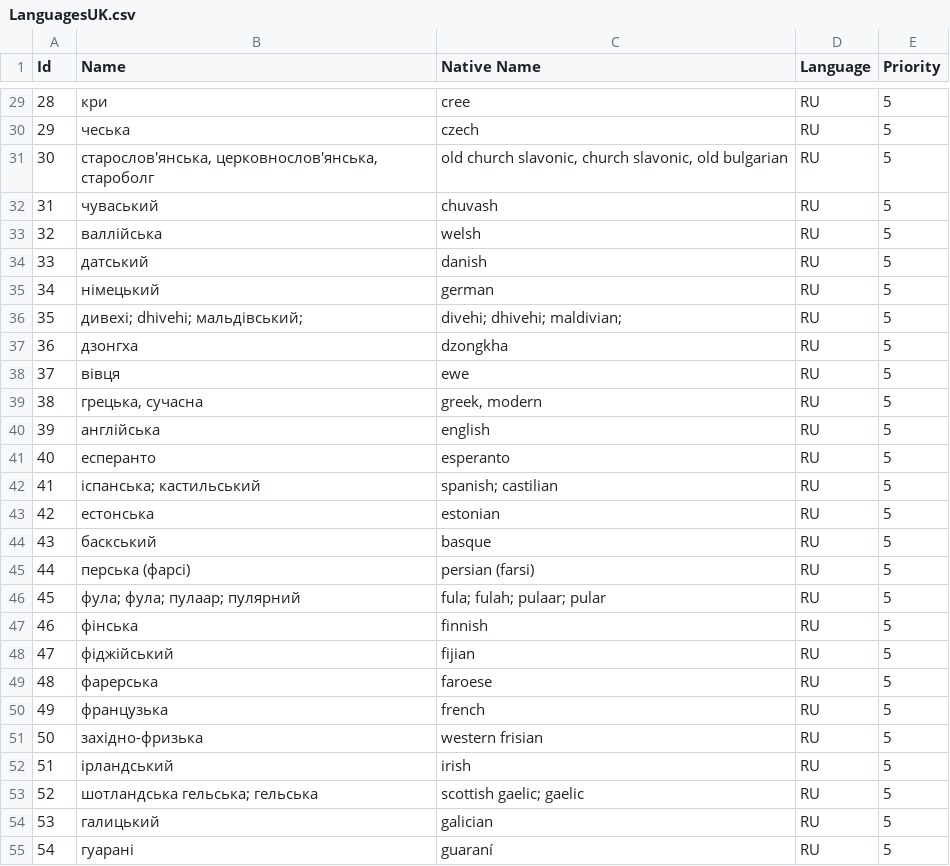
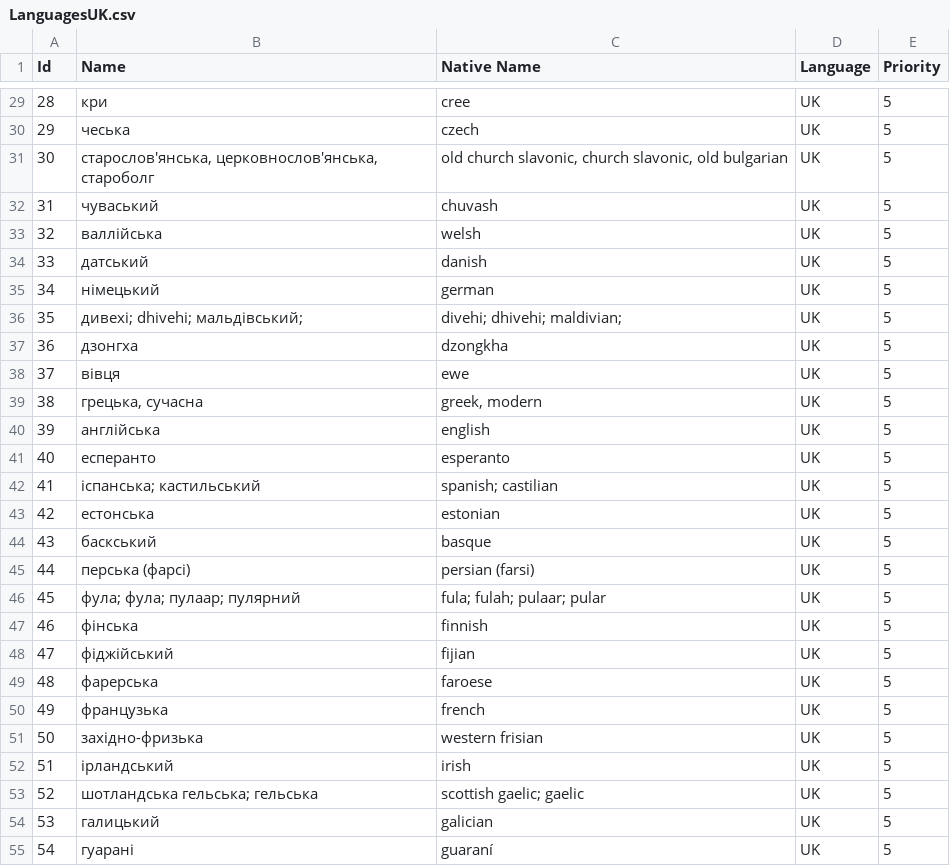
Before and after one commit to HighSparrowD/BlackLion, a CSV file: Instruments/DbTools/Output/LanguagesUK.csv, drawn as a sheet; only a part is shown, gaps mark what is left out; the diff covers the shown part only.

```diff
--- a/Instruments/DbTools/Output/LanguagesUK.csv
+++ b/Instruments/DbTools/Output/LanguagesUK.csv
@@ -29,27 +29,27 @@ Id,Name,Native Name,Language,Priority
-28,кри,cree,RU,5
-29,чеська,czech,RU,5
-30,"старослов'янська, церковнослов'янська, староболг","old church slavonic, church slavonic, old bulgarian",RU,5
-31,чуваський,chuvash,RU,5
-32,валлійська,welsh,RU,5
-33,датський,danish,RU,5
-34,німецький,german,RU,5
-35,дивехі; dhivehi; мальдівський;,divehi; dhivehi; maldivian;,RU,5
-36,дзонгха,dzongkha,RU,5
-37,вівця,ewe,RU,5
-38,"грецька, сучасна","greek, modern",RU,5
-39,англійська,english,RU,5
-40,есперанто,esperanto,RU,5
-41,іспанська; кастильський,spanish; castilian,RU,5
-42,естонська,estonian,RU,5
-43,баскський,basque,RU,5
-44,перська (фарсі),persian (farsi),RU,5
-45,фула; фула; пулаар; пулярний,fula; fulah; pulaar; pular,RU,5
-46,фінська,finnish,RU,5
-47,фіджійський,fijian,RU,5
-48,фарерська,faroese,RU,5
-49,французька,french,RU,5
-50,західно-фризька,western frisian,RU,5
-51,ірландський,irish,RU,5
-52,шотландська гельська; гельська,scottish gaelic; gaelic,RU,5
-53,галицький,galician,RU,5
-54,гуарані,guaraní,RU,5
+28,кри,cree,UK,5
+29,чеська,czech,UK,5
+30,"старослов'янська, церковнослов'янська, староболг","old church slavonic, church slavonic, old bulgarian",UK,5
+31,чуваський,chuvash,UK,5
+32,валлійська,welsh,UK,5
+33,датський,danish,UK,5
+34,німецький,german,UK,5
+35,дивехі; dhivehi; мальдівський;,divehi; dhivehi; maldivian;,UK,5
+36,дзонгха,dzongkha,UK,5
+37,вівця,ewe,UK,5
+38,"грецька, сучасна","greek, modern",UK,5
+39,англійська,english,UK,5
+40,есперанто,esperanto,UK,5
+41,іспанська; кастильський,spanish; castilian,UK,5
+42,естонська,estonian,UK,5
+43,баскський,basque,UK,5
+44,перська (фарсі),persian (farsi),UK,5
+45,фула; фула; пулаар; пулярний,fula; fulah; pulaar; pular,UK,5
+46,фінська,finnish,UK,5
+47,фіджійський,fijian,UK,5
+48,фарерська,faroese,UK,5
+49,французька,french,UK,5
+50,західно-фризька,western frisian,UK,5
+51,ірландський,irish,UK,5
+52,шотландська гельська; гельська,scottish gaelic; gaelic,UK,5
+53,галицький,galician,UK,5
+54,гуарані,guaraní,UK,5
```
Also changed, not shown: 163 edited cells elsewhere in this file, Instruments/DbTools/Output/CountriesUK.csv, 17 other files.
